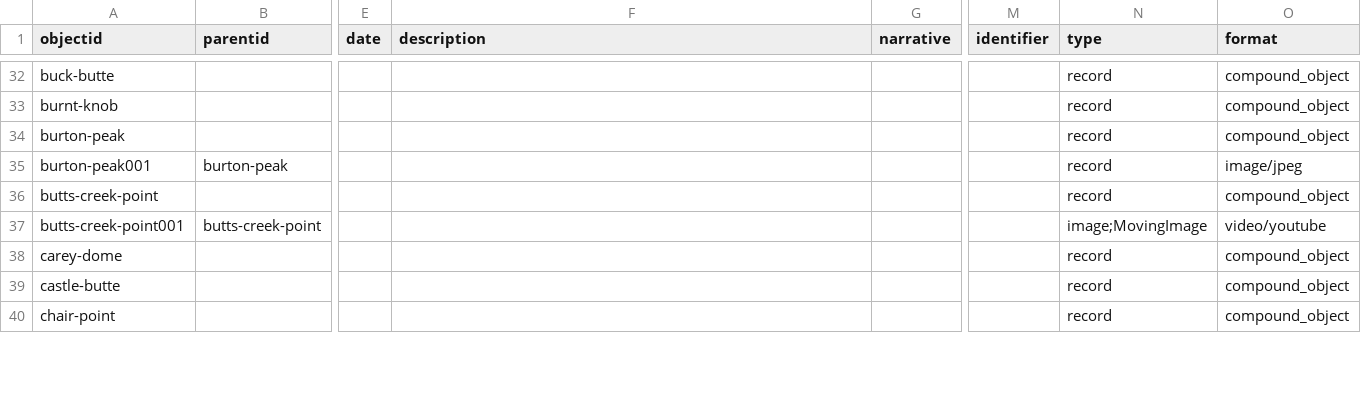
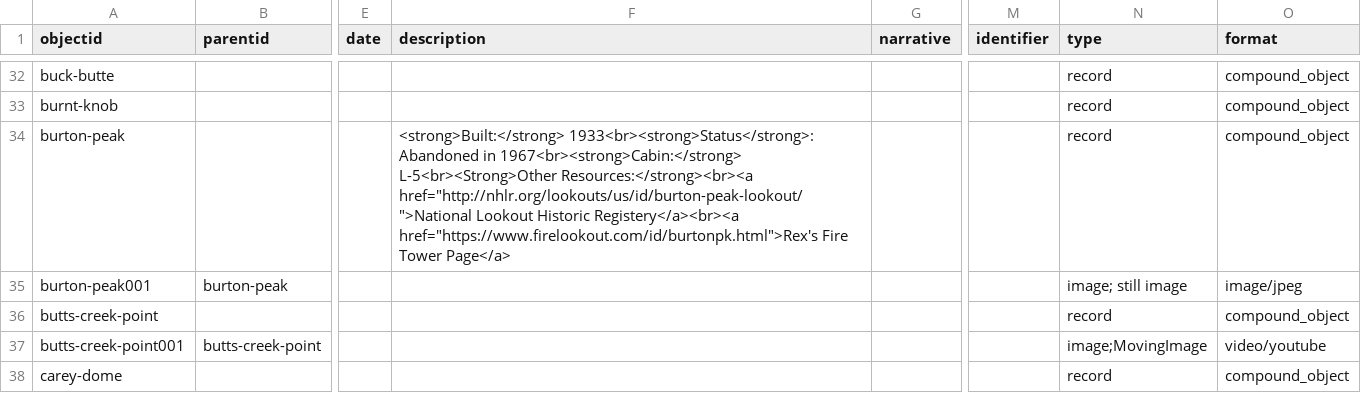
Before and after one commit to thecdil/keepingwatch, a CSV file: _data/keepingwatch.csv, drawn as a sheet; only a part is shown, gaps mark what is left out; the shorter side is filled out with more unchanged rows; the diff names each change by its address in the sheet, - before the commit and + after, or states it on an @@ line.

Commit message:
Updated Metadata/ New Tower Description Format

```diff
--- a/_data/keepingwatch.csv
+++ b/_data/keepingwatch.csv
-F34 (description): (empty)
+F34 (description): <strong>Built:</strong> 1933<br><strong>Status</strong>: Abandoned in 1967<br><strong>Cabin:</strong> L-5<br><Strong>Other Resources:</strong><br><a href="http://nhlr.org/lookouts/us/id/burton-peak-lookout/">National Lookout Historic Registery</a><br><a href="https://www.firelookout.com/id/burtonpk.html">Rex's Fire Tower Page</a>
-N35 (type): record
+N35 (type): image; still image
```
